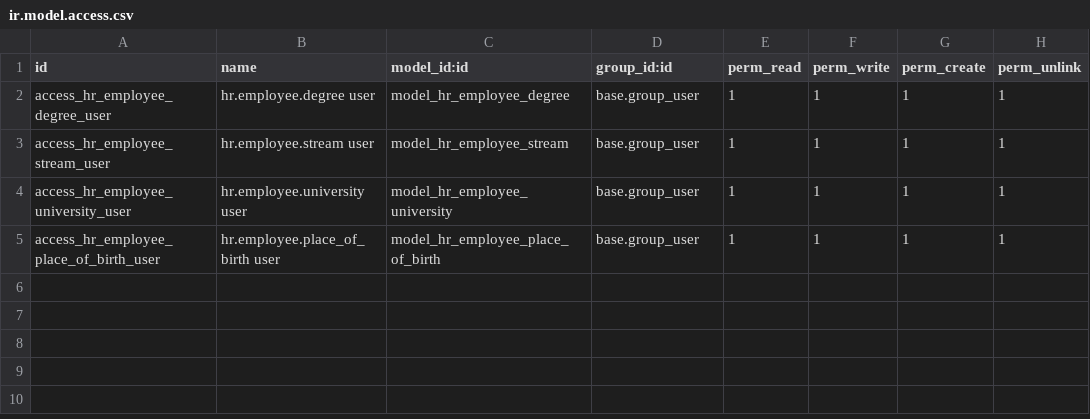
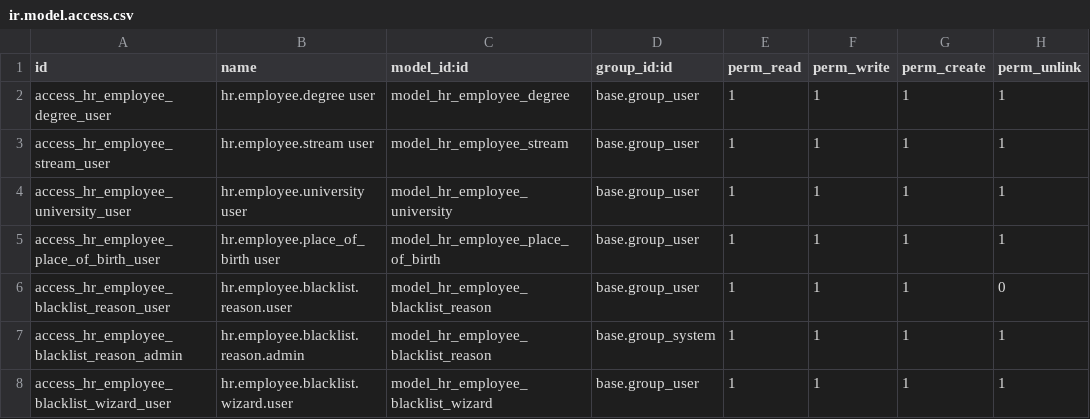
Before and after one commit to AMR3939/Odoo-19-Customizations, a CSV file: odoo/custom_addons/hr_customizations/security/ir.model.access.csv, drawn as a sheet; the diff names each change by its address in the sheet, - before the commit and + after, or states it on an @@ line.

Commit message:
Implemented a complete intern recruitment workflow with blacklisting functionality for both employees and interns across the Employees and Recruitment modules
Intern Recruitment

Developed a dedicated 9-stage sequential intern recruitment workflow consisting of Applicant, Screening, First Interview, Second Interview, Selected, Onboarding, Active, Relieving Process and Completed stages. Enforced sequential stage transitions here by Admin through Next Stage, Previous Stage and Reject actions, preventing unauthorized stage skipping while still maintaining the original drag-and-drop capability to shift stages and insert new recruitment stages at any point in the workflow. Also introduced a separate Rejected stage for handling rejected applications.

Enabled website publishing for intern job positions and applications while capturing details such as first name, middle name, last name, email, mobile number, PAN number, LinkedIn profile, joining date, educational details and other intern-specific information. Automated intern record creation for selected candidates by mapping applicant information, including personal details, contact information, CV, department, company and job-related data while creating a dedicated Intern menu within the Employees module for managing them.

Implemented similar automatic contact creation from intern applicant records in addition to employee record creation for any preferred interns .

Blacklisting

Implemented employee & intern blacklisting functionality within the Employees module with configurable reasons and descriptions. Moving further, developed custom filters to categorize and manage all blacklisted employees and interns separately.

Finally, integrated verification to detect repeat applications from previously blacklisted employees & interns.

```diff
--- a/odoo/custom_addons/hr_customizations/security/ir.model.access.csv
+++ b/odoo/custom_addons/hr_customizations/security/ir.model.access.csv
+row 6: access_hr_employee_blacklist_reason_user | hr.employee.blacklist.reason.user | model_hr_employee_blacklist_reason | base.group_user | 1 | 1 | 1 | 0
+row 7: access_hr_employee_blacklist_reason_admin | hr.employee.blacklist.reason.admin | model_hr_employee_blacklist_reason | base.group_system | 1 | 1 | 1 | 1
+row 8: access_hr_employee_blacklist_wizard_user | hr.employee.blacklist.wizard.user | model_hr_employee_blacklist_wizard | base.group_user | 1 | 1 | 1 | 1
```
Also changed, not shown: 37 other files.
